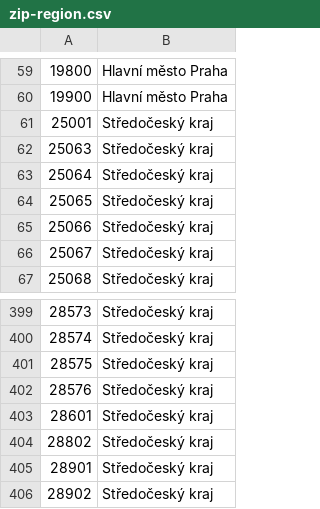
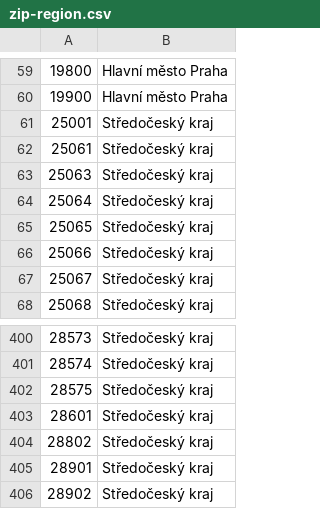
Before and after one commit to JirkaChadima/cz-region-boundaries, a CSV file: data/zip/zip-region.csv, drawn as a sheet; only a part is shown, gaps mark what is left out.

```diff
--- a/data/zip/zip-region.csv
+++ b/data/zip/zip-region.csv
@@ -61,2 +61,3 @@
 25001,Středočeský kraj
+25061,Středočeský kraj
 25063,Středočeský kraj
@@ -401,3 +402,2 @@
 28575,Středočeský kraj
-28576,Středočeský kraj
 28601,Středočeský kraj
```
Also changed, not shown: data/zip/zip-county.csv, 17 other files.
